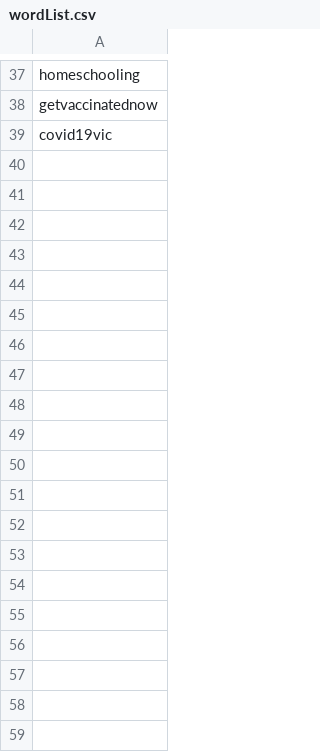
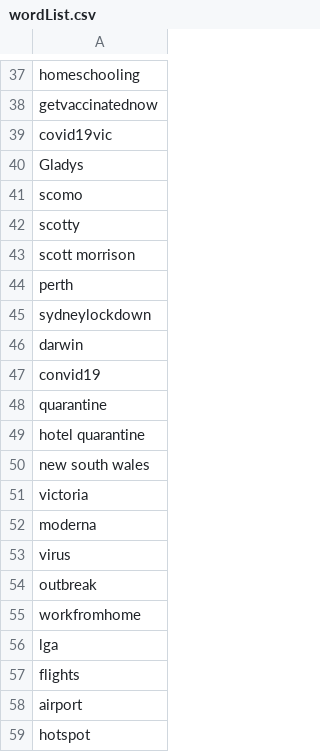
Before and after one commit to alvee09/Sentimental_Analysis, a CSV file: covid19SentimentalAnalysis/Data_output/wordList.csv, drawn as a sheet; only a part is shown, gaps mark what is left out; the diff covers the shown part only; the diff names each change by its address in the sheet, - before the commit and + after, or states it on an @@ line.

Commit message:
data added

```diff
--- a/covid19SentimentalAnalysis/Data_output/wordList.csv
+++ b/covid19SentimentalAnalysis/Data_output/wordList.csv
+row 40: Gladys
+row 41: scomo
+row 42: scotty
+row 43: scott morrison
+row 44: perth
+row 45: sydneylockdown
+row 46: darwin
+row 47: convid19
+row 48: quarantine
+row 49: hotel quarantine
+row 50: new south wales
+row 51: victoria
+row 52: moderna
+row 53: virus
+row 54: outbreak
+row 55: workfromhome
+row 56: lga
+row 57: flights
+row 58: airport
+row 59: hotspot
```
Also changed, not shown: 14 added rows elsewhere in this file, 9 other files.
